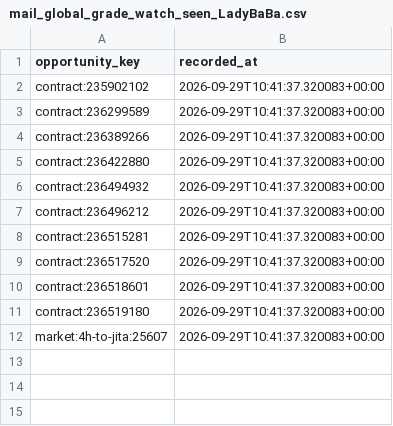
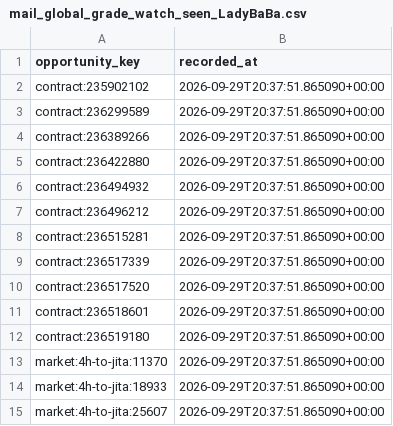
Before and after one commit to samson8964/chatgpt-eve, a CSV file: results/state/mail_global_grade_watch_seen_LadyBaBa.csv, drawn as a sheet.

```diff
--- a/results/state/mail_global_grade_watch_seen_LadyBaBa.csv
+++ b/results/state/mail_global_grade_watch_seen_LadyBaBa.csv
@@ -1,12 +1,15 @@
 opportunity_key,recorded_at
-contract:235902102,2026-09-29T10:41:37.320083+00:00
-contract:236299589,2026-09-29T10:41:37.320083+00:00
-contract:236389266,2026-09-29T10:41:37.320083+00:00
-contract:236422880,2026-09-29T10:41:37.320083+00:00
-contract:236494932,2026-09-29T10:41:37.320083+00:00
-contract:236496212,2026-09-29T10:41:37.320083+00:00
-contract:236515281,2026-09-29T10:41:37.320083+00:00
-contract:236517520,2026-09-29T10:41:37.320083+00:00
-contract:236518601,2026-09-29T10:41:37.320083+00:00
-contract:236519180,2026-09-29T10:41:37.320083+00:00
-market:4h-to-jita:25607,2026-09-29T10:41:37.320083+00:00
+contract:235902102,2026-09-29T20:37:51.865090+00:00
+contract:236299589,2026-09-29T20:37:51.865090+00:00
+contract:236389266,2026-09-29T20:37:51.865090+00:00
+contract:236422880,2026-09-29T20:37:51.865090+00:00
+contract:236494932,2026-09-29T20:37:51.865090+00:00
+contract:236496212,2026-09-29T20:37:51.865090+00:00
+contract:236515281,2026-09-29T20:37:51.865090+00:00
+contract:236517339,2026-09-29T20:37:51.865090+00:00
+contract:236517520,2026-09-29T20:37:51.865090+00:00
+contract:236518601,2026-09-29T20:37:51.865090+00:00
+contract:236519180,2026-09-29T20:37:51.865090+00:00
+market:4h-to-jita:11370,2026-09-29T20:37:51.865090+00:00
+market:4h-to-jita:18933,2026-09-29T20:37:51.865090+00:00
+market:4h-to-jita:25607,2026-09-29T20:37:51.865090+00:00
```
Also changed, not shown: results/latest/all_executable_scored.csv, results/latest/bpc_value_opportunities.csv, 27 other files.
